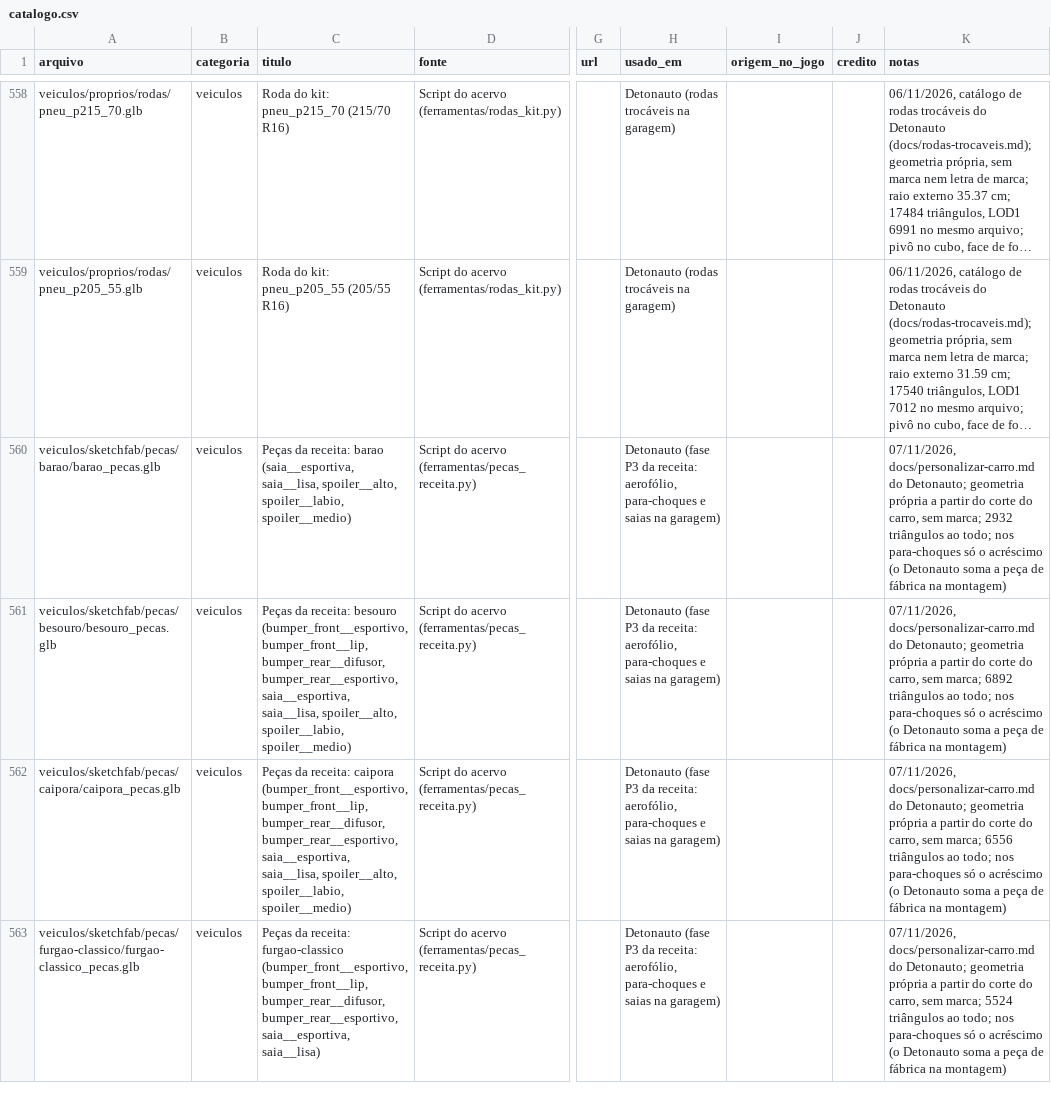
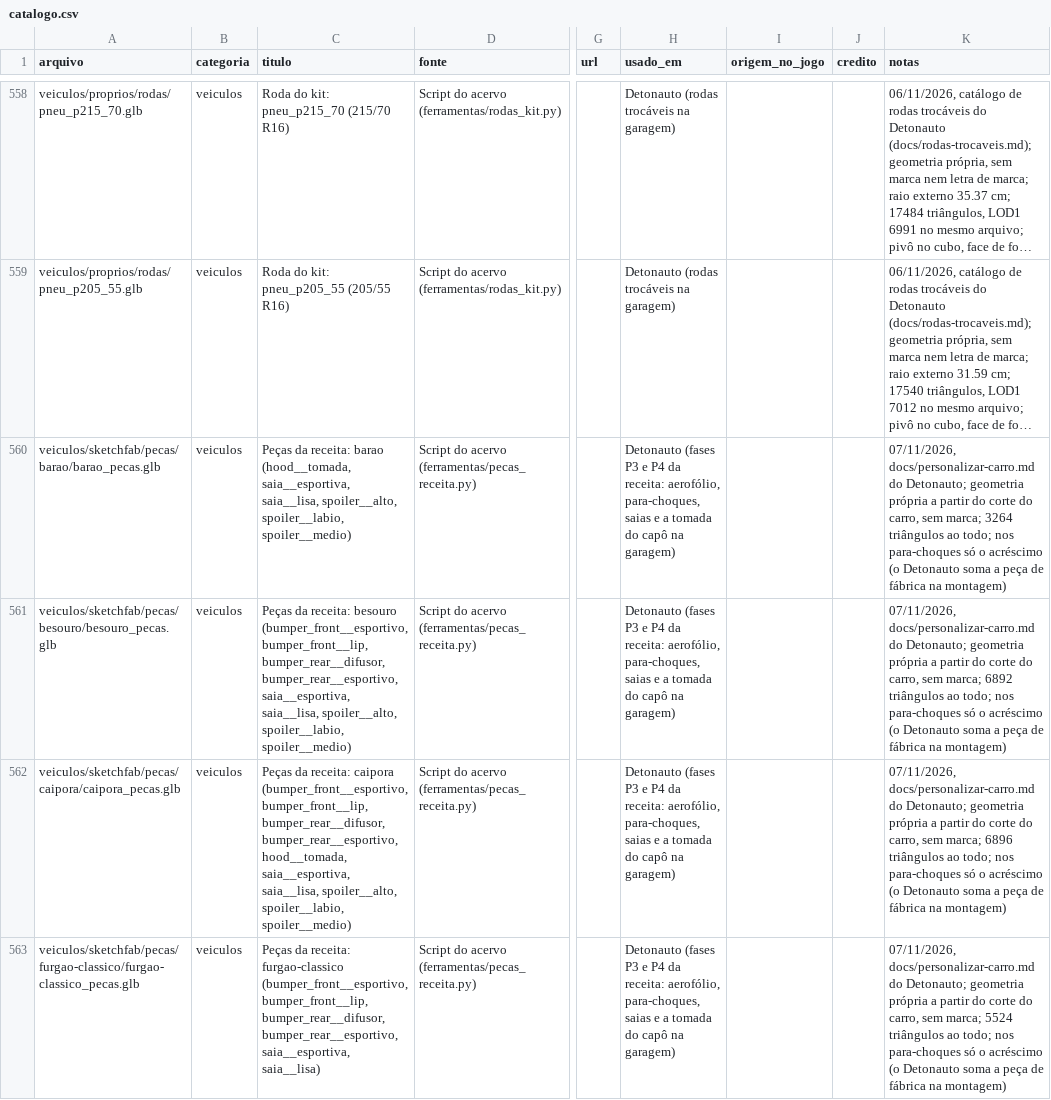
Before and after one commit to Felipebonamigo/acervo-3d, a CSV file: catalogo.csv, drawn as a sheet; only a part is shown, gaps mark what is left out; long unchanged cells end in …; the diff covers the shown part only; the diff names each change by its address in the sheet, - before the commit and + after, or states it on an @@ line.

```diff
--- a/catalogo.csv
+++ b/catalogo.csv
-C560 (titulo): …receita: barao (saia__esportiva, saia__lisa, spoiler__alto,…
+C560 (titulo): …receita: barao (hood__tomada, saia__esportiva, saia__lisa, spoiler__alto,…
-H560:H563 (usado_em): Detonauto (fase P3 da receita: aerofólio, para-choques e saias na garagem)
+H560:H563 (usado_em): Detonauto (fases P3 e P4 da receita: aerofólio, para-choques, saias e a tomada do capô na garagem)
-K560 (notas): …sem marca; 2932 triângulos ao…
+K560 (notas): …sem marca; 3264 triângulos ao…
-C562 (titulo): …bumper_rear__difusor, bumper_rear__esportivo, saia__esportiva, saia__lisa,…
+C562 (titulo): …bumper_rear__difusor, bumper_rear__esportivo, hood__tomada, saia__esportiva, saia__lisa,…
-K562 (notas): …sem marca; 6556 triângulos ao…
+K562 (notas): …sem marca; 6896 triângulos ao…
```
Also changed, not shown: 30 edited cells elsewhere in this file, 25 other files.
